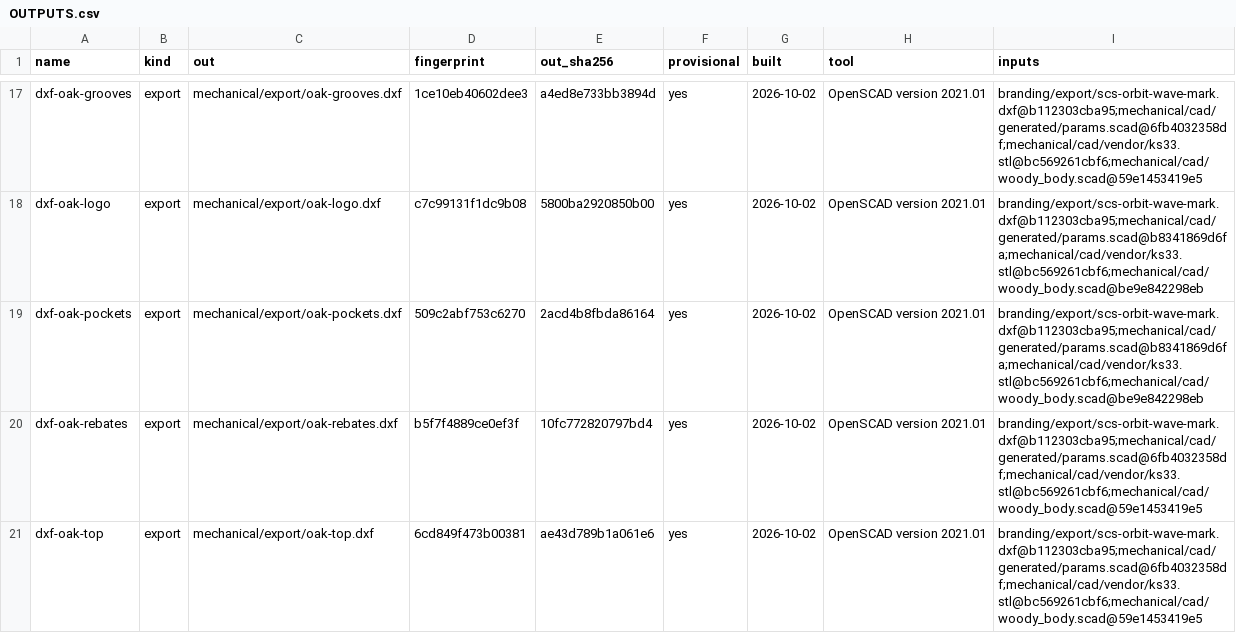
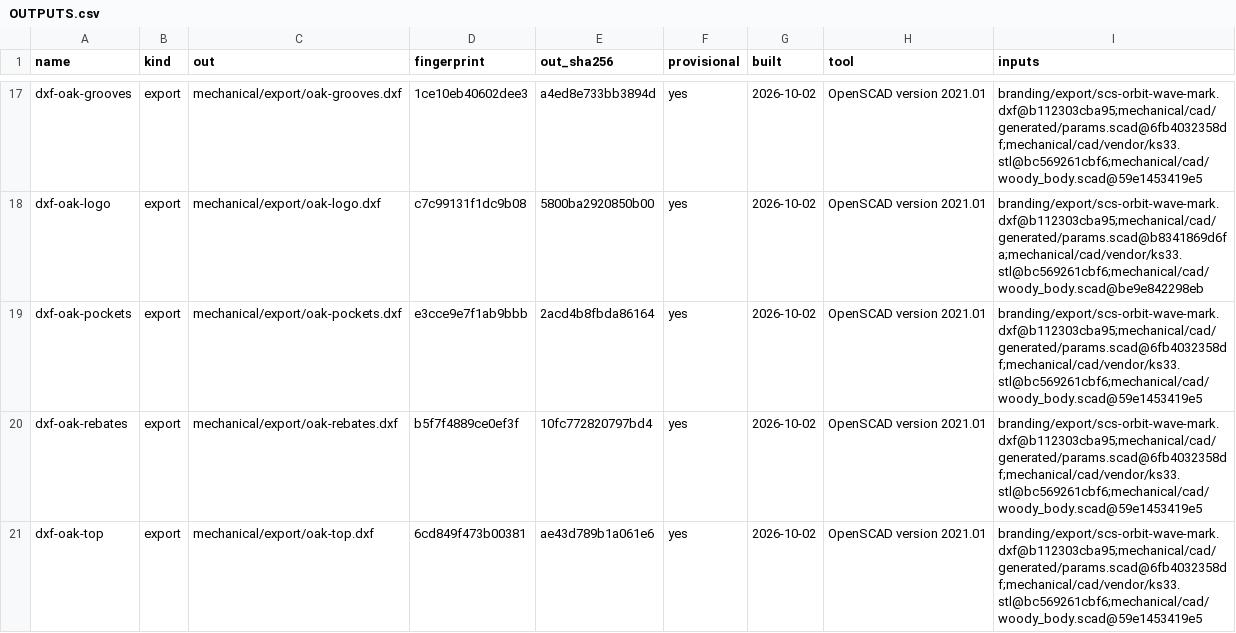
Before and after one commit to jeffmhopkins/Woody, a CSV file: mechanical/OUTPUTS.csv, drawn as a sheet; only a part is shown, gaps mark what is left out.

```diff
--- a/mechanical/OUTPUTS.csv
+++ b/mechanical/OUTPUTS.csv
@@ -18,3 +18,3 @@ dxf-oak-grooves,export,mechanical/export/oak-grooves.dxf,1ce10eb40602dee3,a4ed8e
 dxf-oak-logo,export,mechanical/export/oak-logo.dxf,c7c99131f1dc9b08,5800ba2920850b00,yes,2026-10-02,OpenSCAD version 2021.01,branding/export/scs-orbit-wave-mark.dxf@b112303cba95;mechanical/cad/generated/params.scad@b8341869d6fa;mechanical/cad/vendor/ks33.stl@bc569261cbf6;mechanical/cad/woody_body.scad@be9e842298eb
-dxf-oak-pockets,export,mechanical/export/oak-pockets.dxf,509c2abf753c6270,2acd4b8fbda86164,yes,2026-10-02,OpenSCAD version 2021.01,branding/export/scs-orbit-wave-mark.dxf@b112303cba95;mechanical/cad/generated/params.scad@b8341869d6fa;mechanical/cad/vendor/ks33.stl@bc569261cbf6;mechanical/cad/woody_body.scad@be9e842298eb
+dxf-oak-pockets,export,mechanical/export/oak-pockets.dxf,e3cce9e7f1ab9bbb,2acd4b8fbda86164,yes,2026-10-02,OpenSCAD version 2021.01,branding/export/scs-orbit-wave-mark.dxf@b112303cba95;mechanical/cad/generated/params.scad@6fb4032358df;mechanical/cad/vendor/ks33.stl@bc569261cbf6;mechanical/cad/woody_body.scad@59e1453419e5
 dxf-oak-rebates,export,mechanical/export/oak-rebates.dxf,b5f7f4889ce0ef3f,10fc772820797bd4,yes,2026-10-02,OpenSCAD version 2021.01,branding/export/scs-orbit-wave-mark.dxf@b112303cba95;mechanical/cad/generated/params.scad@6fb4032358df;mechanical/cad/vendor/ks33.stl@bc569261cbf6;mechanical/cad/woody_body.scad@59e1453419e5
```
